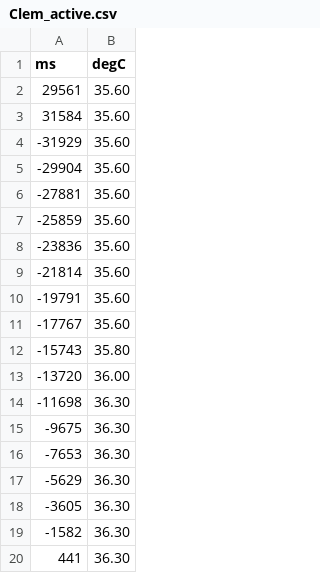
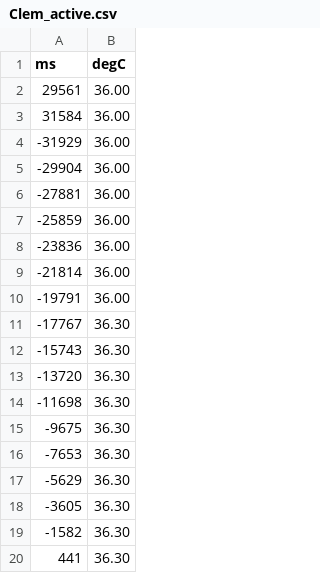
Before and after one commit to bcorgbio/vRoom-vRoom, a CSV file: Clem_active.csv, drawn as a sheet; only a part is shown; the diff covers the shown part only.

```diff
--- a/Clem_active.csv
+++ b/Clem_active.csv
@@ -1,14 +1,14 @@
 ms,degC
-29561,35.60
-31584,35.60
--31929,35.60
--29904,35.60
--27881,35.60
--25859,35.60
--23836,35.60
--21814,35.60
--19791,35.60
--17767,35.60
--15743,35.80
--13720,36.00
+29561,36.00
+31584,36.00
+-31929,36.00
+-29904,36.00
+-27881,36.00
+-25859,36.00
+-23836,36.00
+-21814,36.00
+-19791,36.00
+-17767,36.30
+-15743,36.30
+-13720,36.30
 -11698,36.30
```
Also changed, not shown: 15 edited cells elsewhere in this file, 2 other files.
